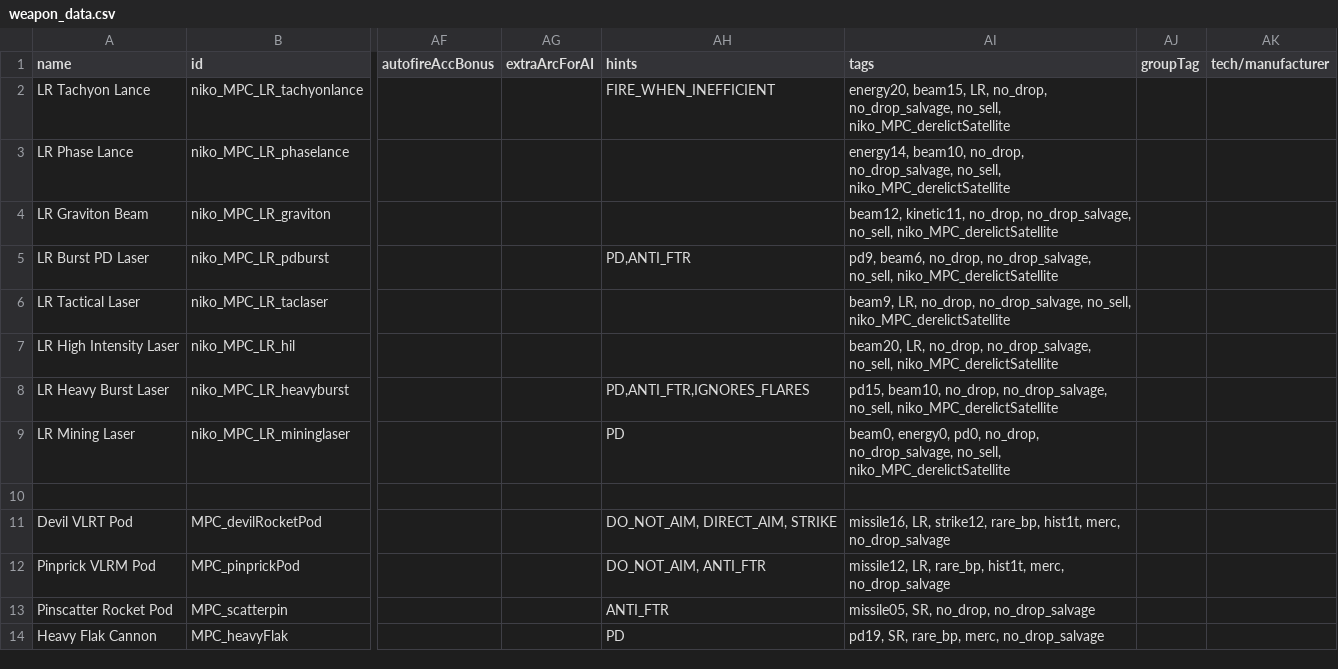
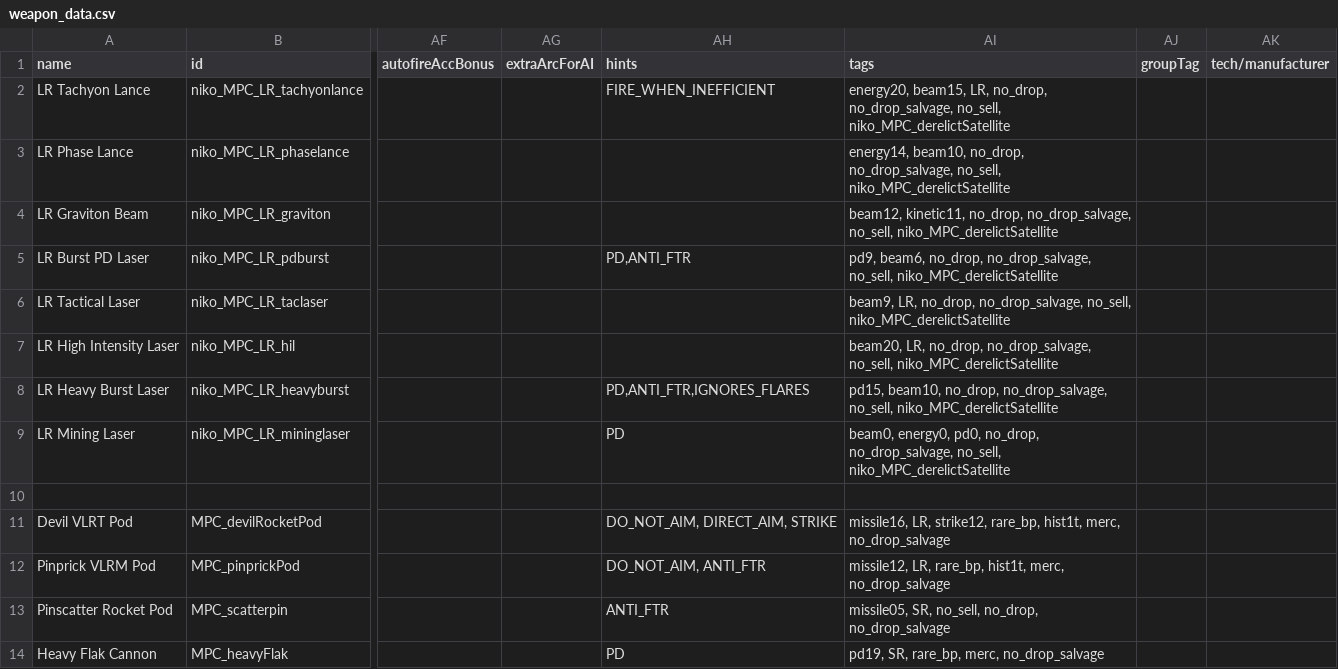
Before and after one commit to nikothedude/MorePlanetaryConditions, a CSV file: data/weapons/weapon_data.csv, drawn as a sheet; only a part is shown, gaps mark what is left out; the diff names each change by its address in the sheet, - before the commit and + after, or states it on an @@ line.

```diff
--- a/data/weapons/weapon_data.csv
+++ b/data/weapons/weapon_data.csv
-AI13 (tags): missile05, SR, no_drop, no_drop_salvage
+AI13 (tags): missile05, SR, no_sell, no_drop, no_drop_salvage
```
Also changed, not shown: data/campaign/market_conditions.csv, data/campaign/rules.csv, 40 other files.
